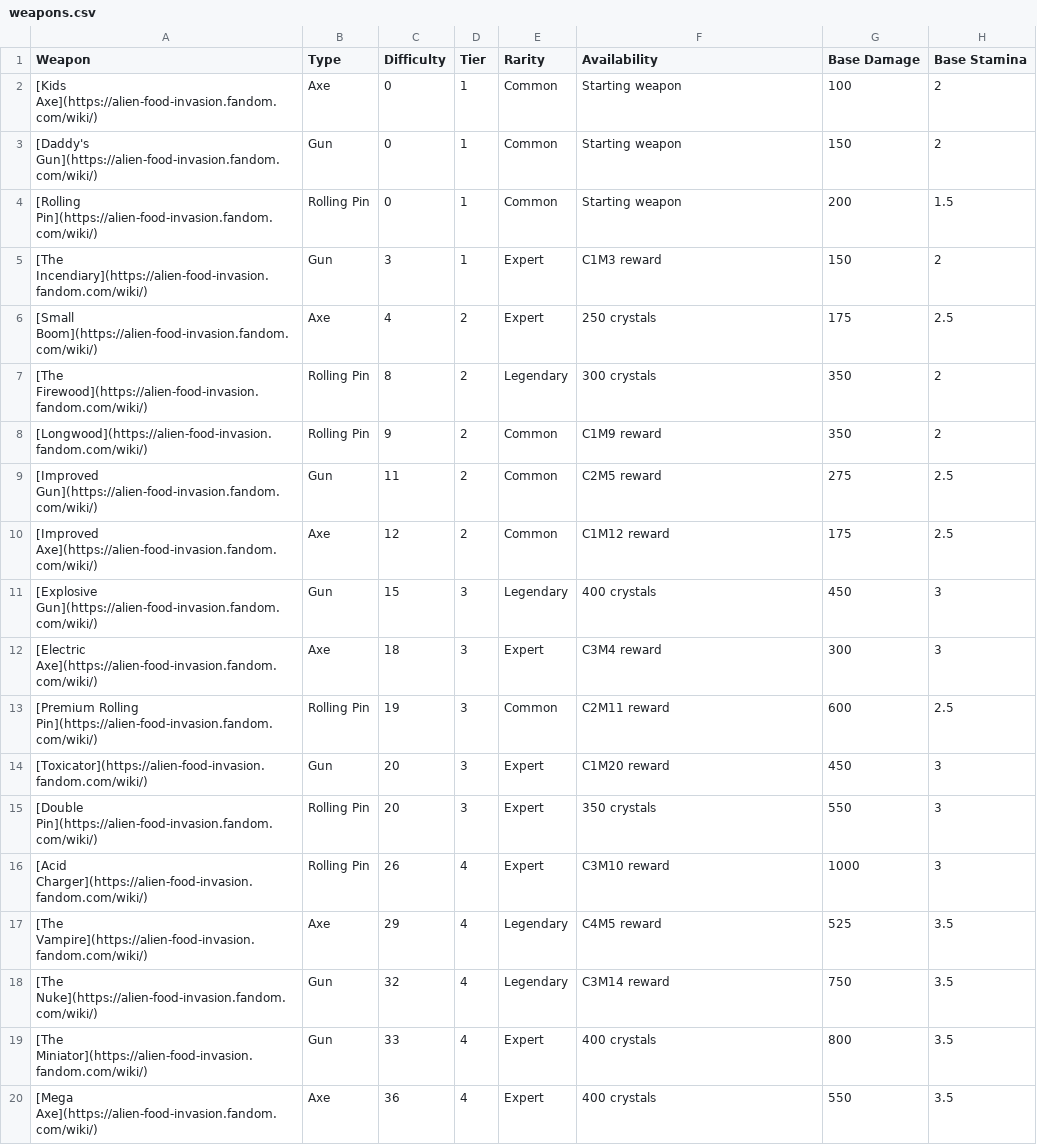
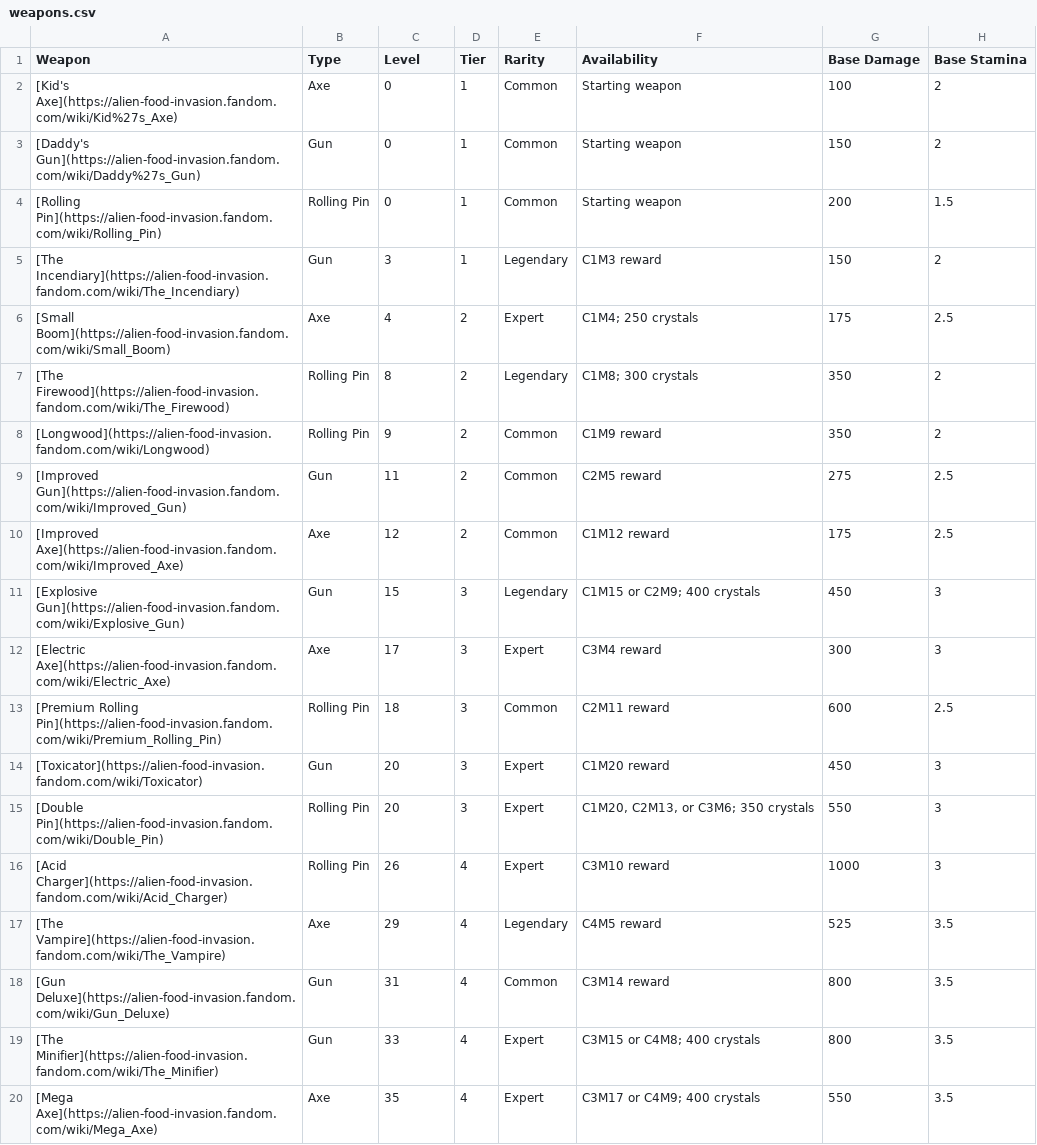
Before and after one commit to Hopefully73/AFI, a CSV file: data/weapons.csv, drawn as a sheet; only a part is shown; the diff covers the shown part only.

Commit message:
Updated data and other affected files

```diff
--- a/data/weapons.csv
+++ b/data/weapons.csv
@@ -1,20 +1,20 @@
-Weapon,Type,Difficulty,Tier,Rarity,Availability,Base Damage,Base Stamina
-[Kids Axe](https://alien-food-invasion.fandom.com/wiki/),Axe,0,1,Common,Starting weapon,100,2
-[Daddy's Gun](https://alien-food-invasion.fandom.com/wiki/),Gun,0,1,Common,Starting weapon,150,2
-[Rolling Pin](https://alien-food-invasion.fandom.com/wiki/),Rolling Pin,0,1,Common,Starting weapon,200,1.5
-[The Incendiary](https://alien-food-invasion.fandom.com/wiki/),Gun,3,1,Expert,C1M3 reward,150,2
-[Small Boom](https://alien-food-invasion.fandom.com/wiki/),Axe,4,2,Expert,250 crystals,175,2.5
-[The Firewood](https://alien-food-invasion.fandom.com/wiki/),Rolling Pin,8,2,Legendary,300 crystals,350,2
-[Longwood](https://alien-food-invasion.fandom.com/wiki/),Rolling Pin,9,2,Common,C1M9 reward,350,2
-[Improved Gun](https://alien-food-invasion.fandom.com/wiki/),Gun,11,2,Common,C2M5 reward,275,2.5
-[Improved Axe](https://alien-food-invasion.fandom.com/wiki/),Axe,12,2,Common,C1M12 reward,175,2.5
-[Explosive Gun](https://alien-food-invasion.fandom.com/wiki/),Gun,15,3,Legendary,400 crystals,450,3
-[Electric Axe](https://alien-food-invasion.fandom.com/wiki/),Axe,18,3,Expert,C3M4 reward,300,3
-[Premium Rolling Pin](https://alien-food-invasion.fandom.com/wiki/),Rolling Pin,19,3,Common,C2M11 reward,600,2.5
-[Toxicator](https://alien-food-invasion.fandom.com/wiki/),Gun,20,3,Expert,C1M20 reward,450,3
-[Double Pin](https://alien-food-invasion.fandom.com/wiki/),Rolling Pin,20,3,Expert,350 crystals,550,3
-[Acid Charger](https://alien-food-invasion.fandom.com/wiki/),Rolling Pin,26,4,Expert,C3M10 reward,1000,3
-[The Vampire](https://alien-food-invasion.fandom.com/wiki/),Axe,29,4,Legendary,C4M5 reward,525,3.5
-[The Nuke](https://alien-food-invasion.fandom.com/wiki/),Gun,32,4,Legendary,C3M14 reward,750,3.5
-[The Miniator](https://alien-food-invasion.fandom.com/wiki/),Gun,33,4,Expert,400 crystals,800,3.5
-[Mega Axe](https://alien-food-invasion.fandom.com/wiki/),Axe,36,4,Expert,400 crystals,550,3.5
+Weapon,Type,Level,Tier,Rarity,Availability,Base Damage,Base Stamina
+[Kid's Axe](https://alien-food-invasion.fandom.com/wiki/Kid%27s_Axe),Axe,0,1,Common,Starting weapon,100,2
+[Daddy's Gun](https://alien-food-invasion.fandom.com/wiki/Daddy%27s_Gun),Gun,0,1,Common,Starting weapon,150,2
+[Rolling Pin](https://alien-food-invasion.fandom.com/wiki/Rolling_Pin),Rolling Pin,0,1,Common,Starting weapon,200,1.5
+[The Incendiary](https://alien-food-invasion.fandom.com/wiki/The_Incendiary),Gun,3,1,Legendary,C1M3 reward,150,2
+[Small Boom](https://alien-food-invasion.fandom.com/wiki/Small_Boom),Axe,4,2,Expert,C1M4; 250 crystals,175,2.5
+[The Firewood](https://alien-food-invasion.fandom.com/wiki/The_Firewood),Rolling Pin,8,2,Legendary,C1M8; 300 crystals,350,2
+[Longwood](https://alien-food-invasion.fandom.com/wiki/Longwood),Rolling Pin,9,2,Common,C1M9 reward,350,2
+[Improved Gun](https://alien-food-invasion.fandom.com/wiki/Improved_Gun),Gun,11,2,Common,C2M5 reward,275,2.5
+[Improved Axe](https://alien-food-invasion.fandom.com/wiki/Improved_Axe),Axe,12,2,Common,C1M12 reward,175,2.5
+[Explosive Gun](https://alien-food-invasion.fandom.com/wiki/Explosive_Gun),Gun,15,3,Legendary,C1M15 or C2M9; 400 crystals,450,3
+[Electric Axe](https://alien-food-invasion.fandom.com/wiki/Electric_Axe),Axe,17,3,Expert,C3M4 reward,300,3
+[Premium Rolling Pin](https://alien-food-invasion.fandom.com/wiki/Premium_Rolling_Pin),Rolling Pin,18,3,Common,C2M11 reward,600,2.5
+[Toxicator](https://alien-food-invasion.fandom.com/wiki/Toxicator),Gun,20,3,Expert,C1M20 reward,450,3
+[Double Pin](https://alien-food-invasion.fandom.com/wiki/Double_Pin),Rolling Pin,20,3,Expert,"C1M20, C2M13, or C3M6; 350 crystals",550,3
+[Acid Charger](https://alien-food-invasion.fandom.com/wiki/Acid_Charger),Rolling Pin,26,4,Expert,C3M10 reward,1000,3
+[The Vampire](https://alien-food-invasion.fandom.com/wiki/The_Vampire),Axe,29,4,Legendary,C4M5 reward,525,3.5
+[Gun Deluxe](https://alien-food-invasion.fandom.com/wiki/Gun_Deluxe),Gun,31,4,Common,C3M14 reward,800,3.5
+[The Minifier](https://alien-food-invasion.fandom.com/wiki/The_Minifier),Gun,33,4,Expert,C3M15 or C4M8; 400 crystals,800,3.5
+[Mega Axe](https://alien-food-invasion.fandom.com/wiki/Mega_Axe),Axe,35,4,Expert,C3M17 or C4M9; 400 crystals,550,3.5
```
Also changed, not shown: 1 added row, 1 removed row and 53 edited cells elsewhere in this file, 6 other files.
